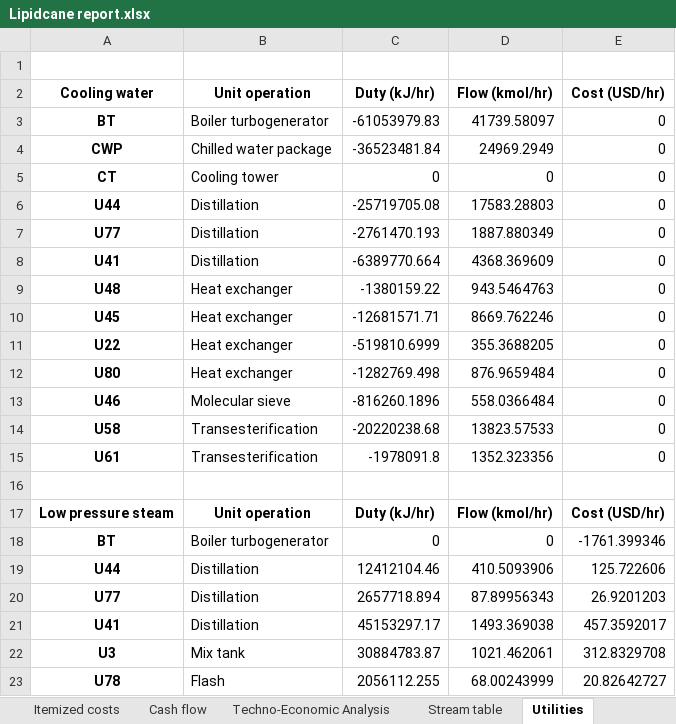
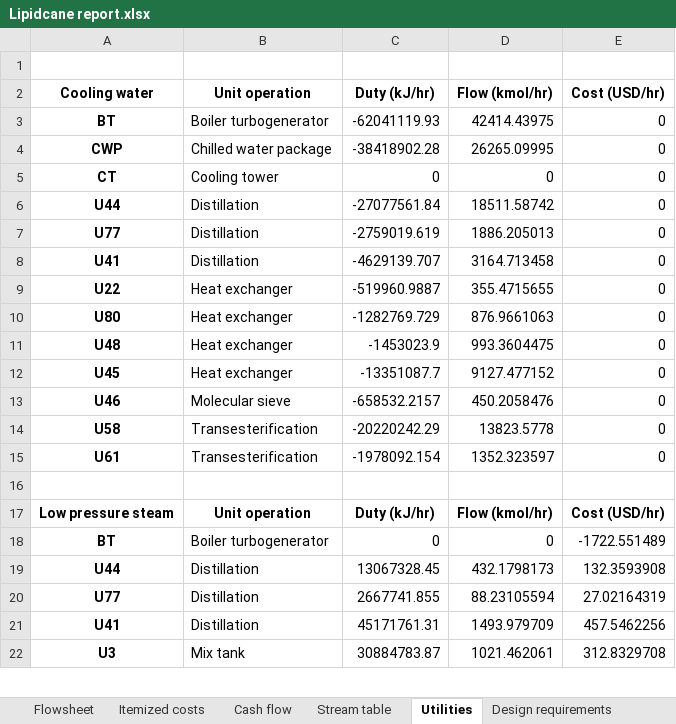
Before and after one commit to BioSTEAMDevelopmentGroup/biosteam, an Excel workbook: docs/Lipidcane report.xlsx, sheet Utilities, drawn as a sheet; only a part is shown; values as stored, in another font and other column widths than the file's, no borders; removed rows and columns are numbered as before the commit, all else as after; the diff covers the shown part only; the diff names each change by its address in the sheet, - before the commit and + after, or states it on an @@ line.

```diff
--- a/docs/Lipidcane report.xlsx (sheet Utilities)
+++ b/docs/Lipidcane report.xlsx (sheet Utilities)
-sheet tab: Techno-Economic Analysis
-C3 (Duty (kJ/hr)): -61053979.83
+C3 (Duty (kJ/hr)): -62041119.93
-D3 (Flow (kmol/hr)): 41739.58097
+D3 (Flow (kmol/hr)): 42414.43975
-C4 (Duty (kJ/hr)): -36523481.84
+C4 (Duty (kJ/hr)): -38418902.28
-D4 (Flow (kmol/hr)): 24969.2949
+D4 (Flow (kmol/hr)): 26265.09995
-C6 (Duty (kJ/hr)): -25719705.08
+C6 (Duty (kJ/hr)): -27077561.84
-D6 (Flow (kmol/hr)): 17583.28803
+D6 (Flow (kmol/hr)): 18511.58742
-C7 (Duty (kJ/hr)): -2761470.193
+C7 (Duty (kJ/hr)): -2759019.619
-D7 (Flow (kmol/hr)): 1887.880349
+D7 (Flow (kmol/hr)): 1886.205013
-C8 (Duty (kJ/hr)): -6389770.664
+C8 (Duty (kJ/hr)): -4629139.707
-D8 (Flow (kmol/hr)): 4368.369609
+D8 (Flow (kmol/hr)): 3164.713458
-row 9: U48 | Heat exchanger | -1380159.22 | 943.5464763 | 0
-row 10: U45 | Heat exchanger | -12681571.71 | 8669.762246 | 0
-C9 (Duty (kJ/hr)): -519810.6999
+C9 (Duty (kJ/hr)): -519960.9887
-D9 (Flow (kmol/hr)): 355.3688205
+D9 (Flow (kmol/hr)): 355.4715655
-C10 (Duty (kJ/hr)): -1282769.498
+C10 (Duty (kJ/hr)): -1282769.729
-D10 (Flow (kmol/hr)): 876.9659484
+D10 (Flow (kmol/hr)): 876.9661063
+row 11: U48 | Heat exchanger | -1453023.9 | 993.3604475 | 0
+row 12: U45 | Heat exchanger | -13351087.7 | 9127.477152 | 0
-C13 (Duty (kJ/hr)): -816260.1896
+C13 (Duty (kJ/hr)): -658532.2157
-D13 (Flow (kmol/hr)): 558.0366484
+D13 (Flow (kmol/hr)): 450.2058476
-C14 (Duty (kJ/hr)): -20220238.68
+C14 (Duty (kJ/hr)): -20220242.29
-D14 (Flow (kmol/hr)): 13823.57533
+D14 (Flow (kmol/hr)): 13823.5778
-C15 (Duty (kJ/hr)): -1978091.8
+C15 (Duty (kJ/hr)): -1978092.154
-D15 (Flow (kmol/hr)): 1352.323356
+D15 (Flow (kmol/hr)): 1352.323597
-E18 (Cost (USD/hr)): -1761.399346
+E18 (Cost (USD/hr)): -1722.551489
-row 19: U44 | Distillation | 12412104.46 | 410.5093906 | 125.722606
-row 20: U77 | Distillation | 2657718.894 | 87.89956343 | 26.9201203
-row 21: U41 | Distillation | 45153297.17 | 1493.369038 | 457.3592017
+row 19: U44 | Distillation | 13067328.45 | 432.1798173 | 132.3593908
+row 20: U77 | Distillation | 2667741.855 | 88.23105594 | 27.02164319
+row 21: U41 | Distillation | 45171761.31 | 1493.979709 | 457.5462256
-row 23: U78 | Flash | 2056112.255 | 68.00243999 | 20.82642727
```
Also changed, not shown: 37 added rows, 36 removed rows and 33 edited cells elsewhere in this sheet, sheet Stream table, sheet Design requirements, sheet Itemized costs, sheet Cash flow, charts or pictures, 48 other files.
